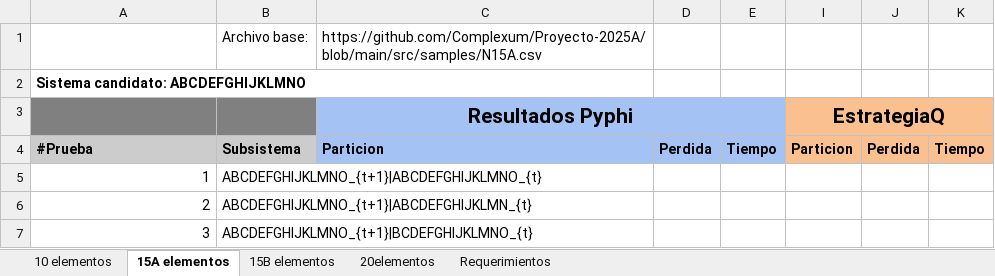
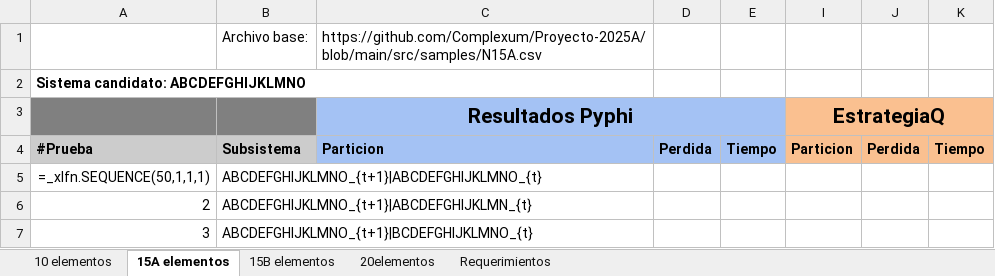
Before and after one commit to jpOsorno/Proyecto-2025A, an Excel workbook: .tests/PruebasIniciales.xlsx, sheet 15A elementos, drawn as a sheet; only a part is shown; values as stored, in another font and other column widths than the file's, no borders; formulas without a stored value are shown as written; the diff names each change by its address in the sheet, - before the commit and + after, or states it on an @@ line.

```diff
--- a/.tests/PruebasIniciales.xlsx (sheet 15A elementos)
+++ b/.tests/PruebasIniciales.xlsx (sheet 15A elementos)
-A5: 1
+A5: =_xlfn.SEQUENCE(50,1,1,1)
```
Also changed, not shown: sheet 15B elementos, sheet 10 elementos, 1 other file.
